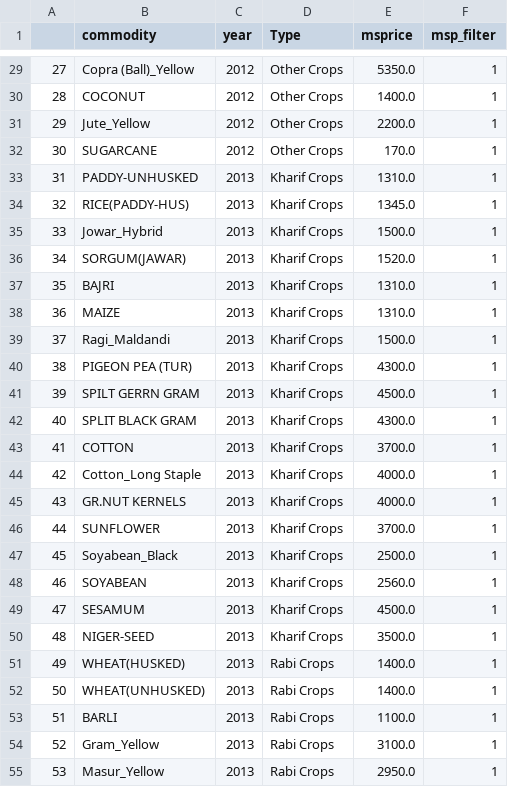
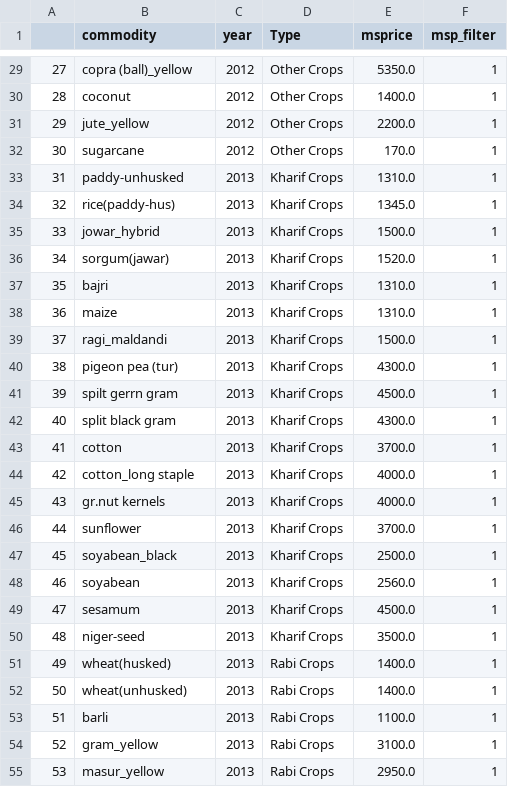
Before and after one commit to SudarshanYadav/Mandi-Prices, a CSV file: CMO_MSP_MANDI_cleaned.csv, drawn as a sheet; only a part is shown, gaps mark what is left out; the diff covers the shown part only.

Commit message:
Convert Commodity Names to lower case

```diff
--- a/CMO_MSP_MANDI_cleaned.csv
+++ b/CMO_MSP_MANDI_cleaned.csv
@@ -29,27 +29,27 @@
-27,Copra (Ball)_Yellow,2012,Other Crops,5350.0,1
-28,COCONUT,2012,Other Crops,1400.0,1
-29,Jute_Yellow,2012,Other Crops,2200.0,1
-30,SUGARCANE,2012,Other Crops,170.0,1
-31,PADDY-UNHUSKED,2013,Kharif Crops,1310.0,1
-32,RICE(PADDY-HUS),2013,Kharif Crops,1345.0,1
-33,Jowar_Hybrid,2013,Kharif Crops,1500.0,1
-34,SORGUM(JAWAR),2013,Kharif Crops,1520.0,1
-35,BAJRI,2013,Kharif Crops,1310.0,1
-36,MAIZE,2013,Kharif Crops,1310.0,1
-37,Ragi_Maldandi,2013,Kharif Crops,1500.0,1
-38,PIGEON PEA (TUR),2013,Kharif Crops,4300.0,1
-39,SPILT GERRN GRAM,2013,Kharif Crops,4500.0,1
-40,SPLIT BLACK GRAM,2013,Kharif Crops,4300.0,1
-41,COTTON,2013,Kharif Crops,3700.0,1
-42,Cotton_Long Staple,2013,Kharif Crops,4000.0,1
-43,GR.NUT KERNELS,2013,Kharif Crops,4000.0,1
-44,SUNFLOWER,2013,Kharif Crops,3700.0,1
-45,Soyabean_Black,2013,Kharif Crops,2500.0,1
-46,SOYABEAN,2013,Kharif Crops,2560.0,1
-47,SESAMUM,2013,Kharif Crops,4500.0,1
-48,NIGER-SEED,2013,Kharif Crops,3500.0,1
-49,WHEAT(HUSKED),2013,Rabi Crops,1400.0,1
-50,WHEAT(UNHUSKED),2013,Rabi Crops,1400.0,1
-51,BARLI,2013,Rabi Crops,1100.0,1
-52,Gram_Yellow,2013,Rabi Crops,3100.0,1
-53,Masur_Yellow,2013,Rabi Crops,2950.0,1
+27,copra (ball)_yellow,2012,Other Crops,5350.0,1
+28,coconut,2012,Other Crops,1400.0,1
+29,jute_yellow,2012,Other Crops,2200.0,1
+30,sugarcane,2012,Other Crops,170.0,1
+31,paddy-unhusked,2013,Kharif Crops,1310.0,1
+32,rice(paddy-hus),2013,Kharif Crops,1345.0,1
+33,jowar_hybrid,2013,Kharif Crops,1500.0,1
+34,sorgum(jawar),2013,Kharif Crops,1520.0,1
+35,bajri,2013,Kharif Crops,1310.0,1
+36,maize,2013,Kharif Crops,1310.0,1
+37,ragi_maldandi,2013,Kharif Crops,1500.0,1
+38,pigeon pea (tur),2013,Kharif Crops,4300.0,1
+39,spilt gerrn gram,2013,Kharif Crops,4500.0,1
+40,split black gram,2013,Kharif Crops,4300.0,1
+41,cotton,2013,Kharif Crops,3700.0,1
+42,cotton_long staple,2013,Kharif Crops,4000.0,1
+43,gr.nut kernels,2013,Kharif Crops,4000.0,1
+44,sunflower,2013,Kharif Crops,3700.0,1
+45,soyabean_black,2013,Kharif Crops,2500.0,1
+46,soyabean,2013,Kharif Crops,2560.0,1
+47,sesamum,2013,Kharif Crops,4500.0,1
+48,niger-seed,2013,Kharif Crops,3500.0,1
+49,wheat(husked),2013,Rabi Crops,1400.0,1
+50,wheat(unhusked),2013,Rabi Crops,1400.0,1
+51,barli,2013,Rabi Crops,1100.0,1
+52,gram_yellow,2013,Rabi Crops,3100.0,1
+53,masur_yellow,2013,Rabi Crops,2950.0,1
```
Also changed, not shown: 128 edited cells elsewhere in this file.
